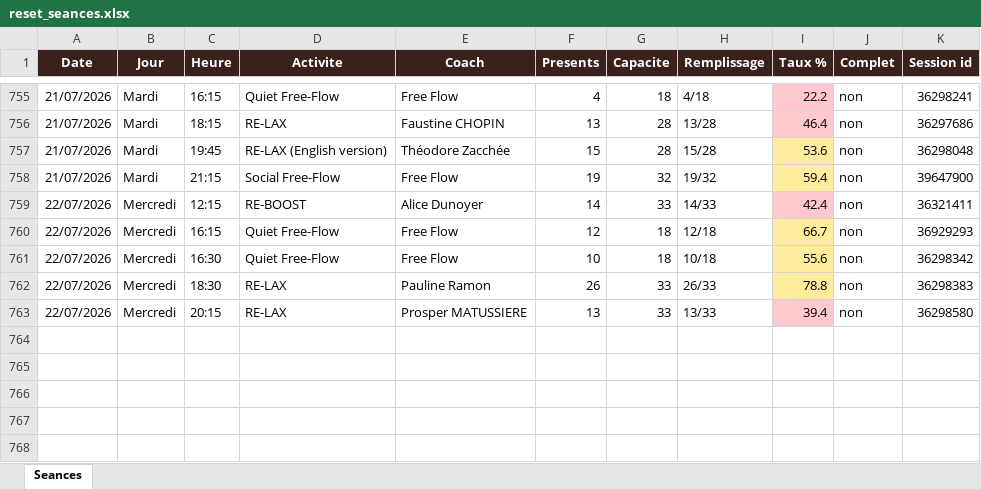
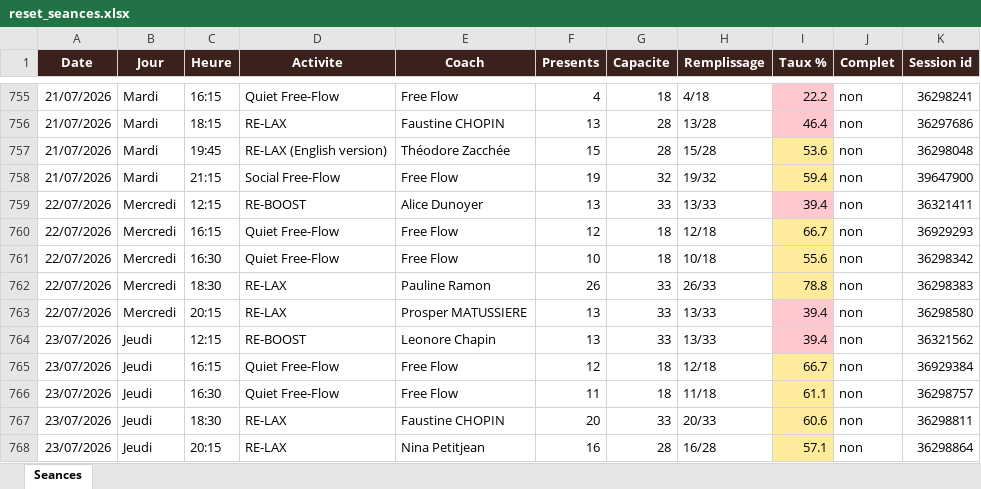
Before and after one commit to sbbb-git/reset, an Excel workbook: reset_seances.xlsx, sheet Seances, drawn as a sheet; only a part is shown, gaps mark what is left out; values as stored, in another font and other column widths than the file's, no borders; the diff names each change by its address in the sheet, - before the commit and + after, or states it on an @@ line.

```diff
--- a/reset_seances.xlsx (sheet Seances)
+++ b/reset_seances.xlsx (sheet Seances)
-F759 (Presents): 14
+F759 (Presents): 13
-H759 (Remplissage): 14/33
+H759 (Remplissage): 13/33
-I759 (Taux %): 42.4
+I759 (Taux %): 39.4
+row 764: 23/07/2026 | Jeudi | 12:15 | RE-BOOST | Leonore Chapin | 13 | 33 | 13/33 | 39.4 | non | 36321562
+row 765: 23/07/2026 | Jeudi | 16:15 | Quiet Free-Flow | Free Flow | 12 | 18 | 12/18 | 66.7 | non | 36929384
+row 766: 23/07/2026 | Jeudi | 16:30 | Quiet Free-Flow | Free Flow | 11 | 18 | 11/18 | 61.1 | non | 36298757
+row 767: 23/07/2026 | Jeudi | 18:30 | RE-LAX | Faustine CHOPIN | 20 | 33 | 20/33 | 60.6 | non | 36298811
+row 768: 23/07/2026 | Jeudi | 20:15 | RE-LAX | Nina Petitjean | 16 | 28 | 16/28 | 57.1 | non | 36298864
```
Also changed, not shown: 3 other files.
